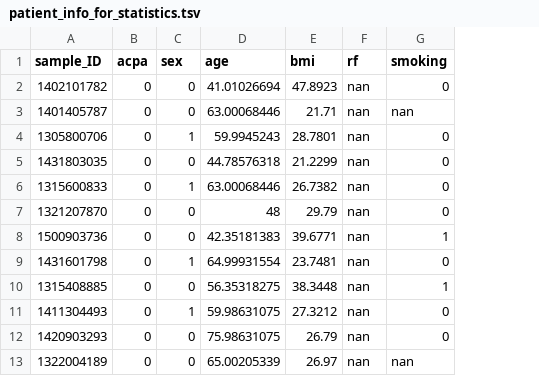
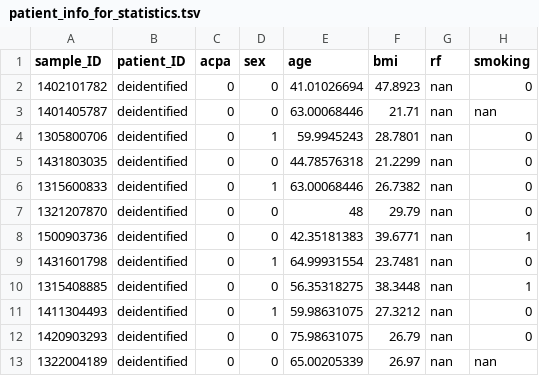
Before and after one commit to hurben/RA_ACPA_multiomics, a TSV file: preprocessed_data/meta/patient_info_for_statistics.tsv, drawn as a sheet; only a part is shown; the diff names each change by its address in the sheet, - before the commit and + after, or states it on an @@ line.

Commit message:
update

```diff
--- a/preprocessed_data/meta/patient_info_for_statistics.tsv
+++ b/preprocessed_data/meta/patient_info_for_statistics.tsv
+column B (patient_ID), rows 2-13: all deidentified
```
